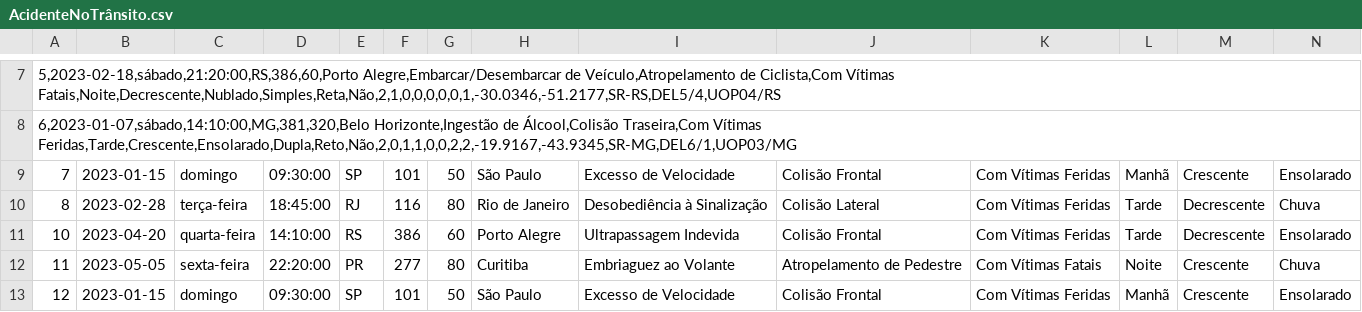
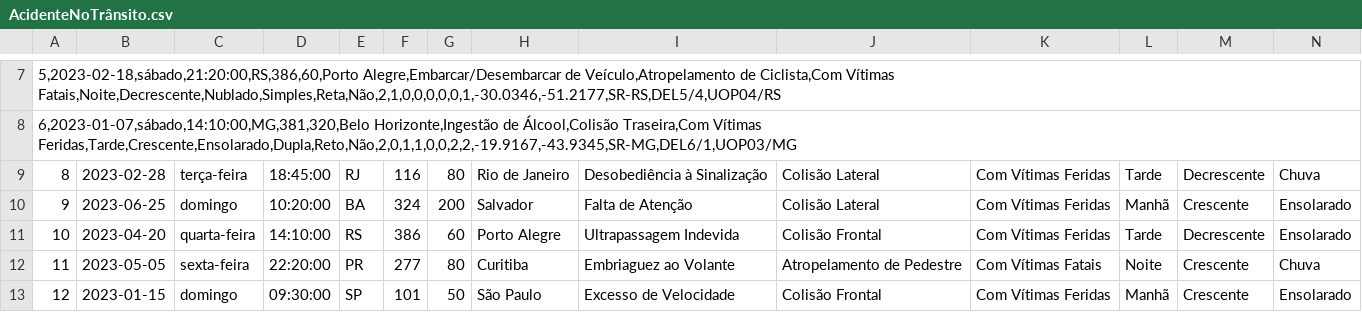
Before and after one commit to Camilly23/camilly-Projeto_governan-a_em_Ti, a CSV file: Dados/AcidenteNoTrânsito.csv, drawn as a sheet; only a part is shown, gaps mark what is left out; removed rows and columns are numbered as before the commit, all else as after; rows hold the shown columns only; the diff names each change by its address in the sheet, - before the commit and + after, or states it on an @@ line.

Commit message:
Update AcidenteNoTrânsito.csv

```diff
--- a/Dados/AcidenteNoTrânsito.csv
+++ b/Dados/AcidenteNoTrânsito.csv
-row 9: 7 | 2023-01-15 | domingo | 09:30:00 | SP | 101 | 50 | São Paulo | Excesso de Velocidade | Colisão Frontal | Com Vítimas Feridas | Manhã | Crescente | Ensolarado
+row 10: 9 | 2023-06-25 | domingo | 10:20:00 | BA | 324 | 200 | Salvador | Falta de Atenção | Colisão Lateral | Com Vítimas Feridas | Manhã | Crescente | Ensolarado
```
